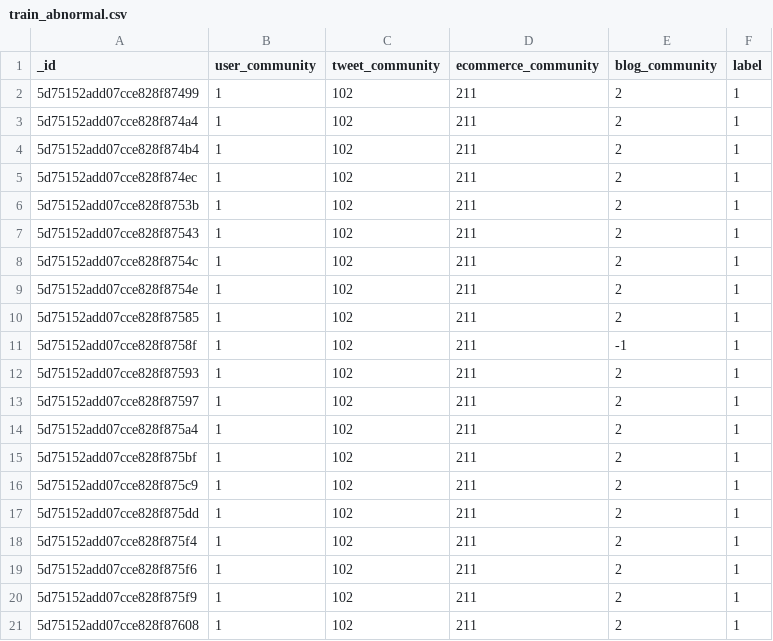
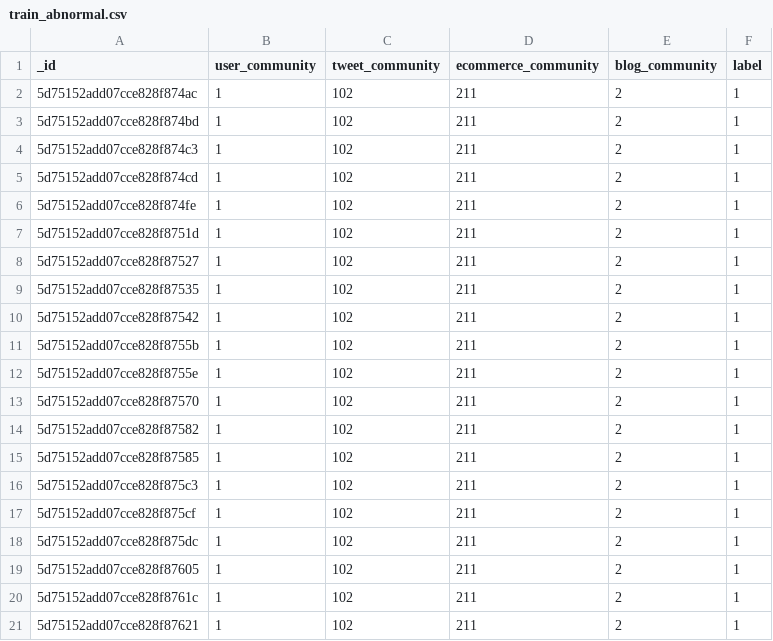
Before and after one commit to ChenZY96/TSVM, a CSV file: train_abnormal.csv, drawn as a sheet.

```diff
--- a/train_abnormal.csv
+++ b/train_abnormal.csv
@@ -1,21 +1,21 @@
 _id,user_community,tweet_community,ecommerce_community,blog_community,label
-5d75152add07cce828f87499,1,102,211,2,1
-5d75152add07cce828f874a4,1,102,211,2,1
-5d75152add07cce828f874b4,1,102,211,2,1
-5d75152add07cce828f874ec,1,102,211,2,1
-5d75152add07cce828f8753b,1,102,211,2,1
-5d75152add07cce828f87543,1,102,211,2,1
-5d75152add07cce828f8754c,1,102,211,2,1
-5d75152add07cce828f8754e,1,102,211,2,1
+5d75152add07cce828f874ac,1,102,211,2,1
+5d75152add07cce828f874bd,1,102,211,2,1
+5d75152add07cce828f874c3,1,102,211,2,1
+5d75152add07cce828f874cd,1,102,211,2,1
+5d75152add07cce828f874fe,1,102,211,2,1
+5d75152add07cce828f8751d,1,102,211,2,1
+5d75152add07cce828f87527,1,102,211,2,1
+5d75152add07cce828f87535,1,102,211,2,1
+5d75152add07cce828f87542,1,102,211,2,1
+5d75152add07cce828f8755b,1,102,211,2,1
+5d75152add07cce828f8755e,1,102,211,2,1
+5d75152add07cce828f87570,1,102,211,2,1
+5d75152add07cce828f87582,1,102,211,2,1
 5d75152add07cce828f87585,1,102,211,2,1
-5d75152add07cce828f8758f,1,102,211,-1,1
-5d75152add07cce828f87593,1,102,211,2,1
-5d75152add07cce828f87597,1,102,211,2,1
-5d75152add07cce828f875a4,1,102,211,2,1
-5d75152add07cce828f875bf,1,102,211,2,1
-5d75152add07cce828f875c9,1,102,211,2,1
-5d75152add07cce828f875dd,1,102,211,2,1
-5d75152add07cce828f875f4,1,102,211,2,1
-5d75152add07cce828f875f6,1,102,211,2,1
-5d75152add07cce828f875f9,1,102,211,2,1
-5d75152add07cce828f87608,1,102,211,2,1
+5d75152add07cce828f875c3,1,102,211,2,1
+5d75152add07cce828f875cf,1,102,211,2,1
+5d75152add07cce828f875dc,1,102,211,2,1
+5d75152add07cce828f87605,1,102,211,2,1
+5d75152add07cce828f8761c,1,102,211,2,1
+5d75152add07cce828f87621,1,102,211,2,1
```
Also changed, not shown: train_data.csv, train_normal.csv, 5 other files.
